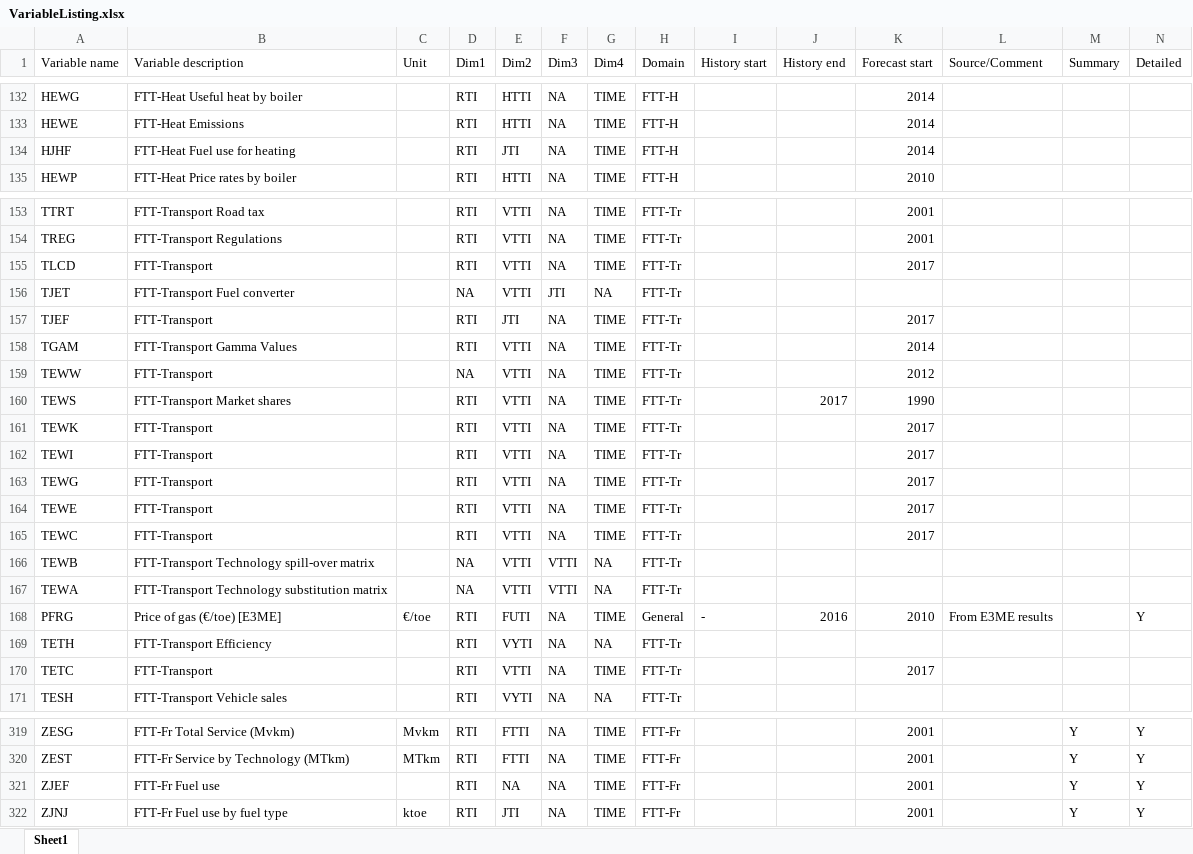
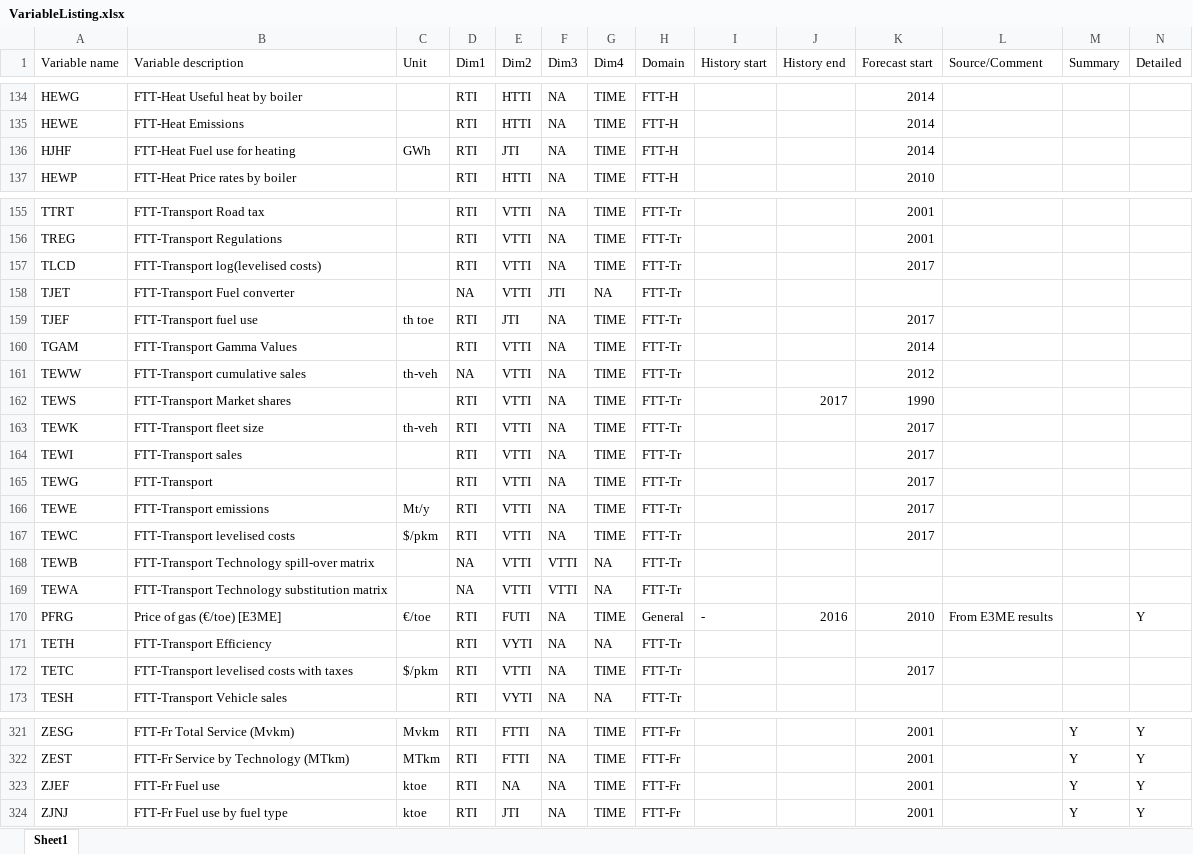
Before and after one commit to cpmodel/FTT_StandAlone, an Excel workbook: Utilities/titles/VariableListing.xlsx, sheet Sheet1, drawn as a sheet; only a part is shown, gaps mark what is left out; values as stored, in another font and other column widths than the file's, no borders; addresses are those after the commit; the diff covers the shown part only; the diff names each change by its address in the sheet, - before the commit and + after, or states it on an @@ line.

Commit message:
resolve final merge conflict manually
Resolve the conflict for VariableListing.xlsx using https://www.diffchecker.com/excel-compare/

```diff
--- a/Utilities/titles/VariableListing.xlsx (sheet Sheet1)
+++ b/Utilities/titles/VariableListing.xlsx (sheet Sheet1)
-C136 (Unit): (empty)
+C136 (Unit): GWh
-B157 (Variable description): FTT-Transport
+B157 (Variable description): FTT-Transport log(levelised costs)
-B159 (Variable description): FTT-Transport
+B159 (Variable description): FTT-Transport fuel use
-C159 (Unit): (empty)
+C159 (Unit): th toe
-B161 (Variable description): FTT-Transport
+B161 (Variable description): FTT-Transport cumulative sales
-C161 (Unit): (empty)
+C161 (Unit): th-veh
-B163 (Variable description): FTT-Transport
+B163 (Variable description): FTT-Transport fleet size
-C163 (Unit): (empty)
+C163 (Unit): th-veh
-B164 (Variable description): FTT-Transport
+B164 (Variable description): FTT-Transport sales
-B166 (Variable description): FTT-Transport
+B166 (Variable description): FTT-Transport emissions
-C166 (Unit): (empty)
+C166 (Unit): Mt/y
-B167 (Variable description): FTT-Transport
+B167 (Variable description): FTT-Transport levelised costs
-C167 (Unit): (empty)
+C167 (Unit): $/pkm
-B172 (Variable description): FTT-Transport
+B172 (Variable description): FTT-Transport levelised costs with taxes
-C172 (Unit): (empty)
+C172 (Unit): $/pkm
-C323 (Unit): (empty)
+C323 (Unit): ktoe
```
Also changed, not shown: 4 added rows, 1 removed row and 10 edited cells elsewhere in this sheet.
